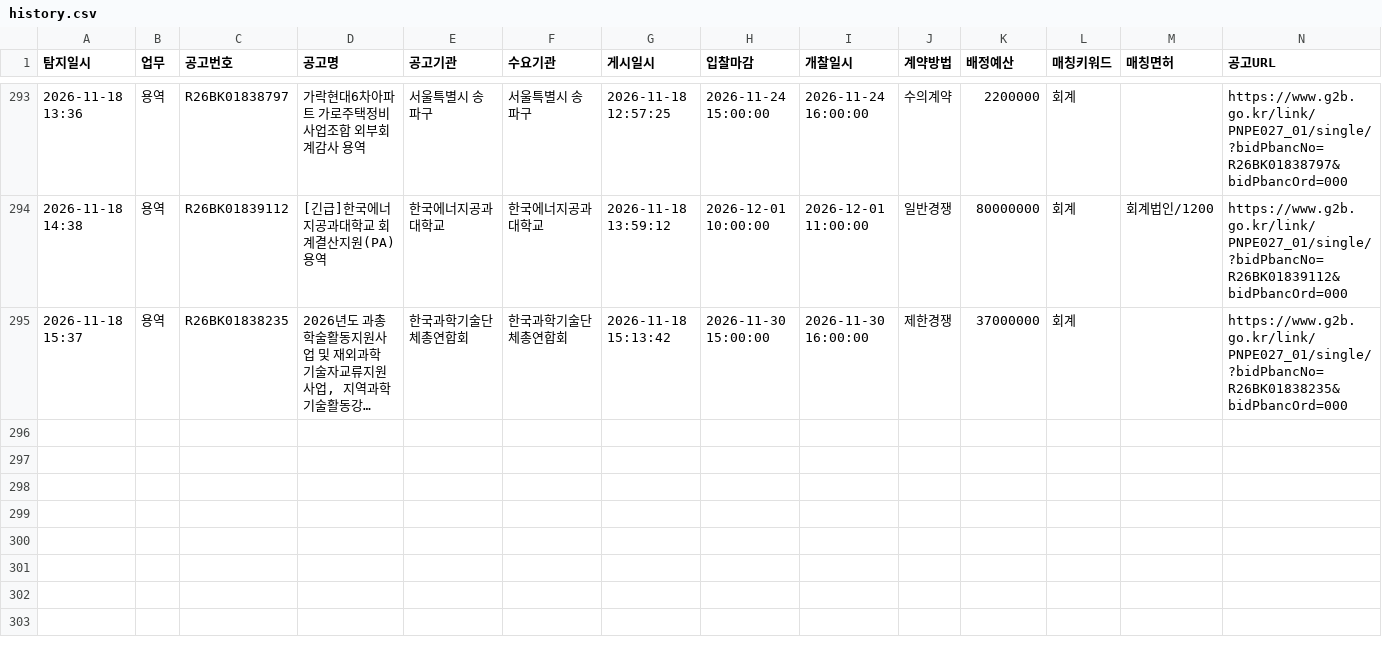
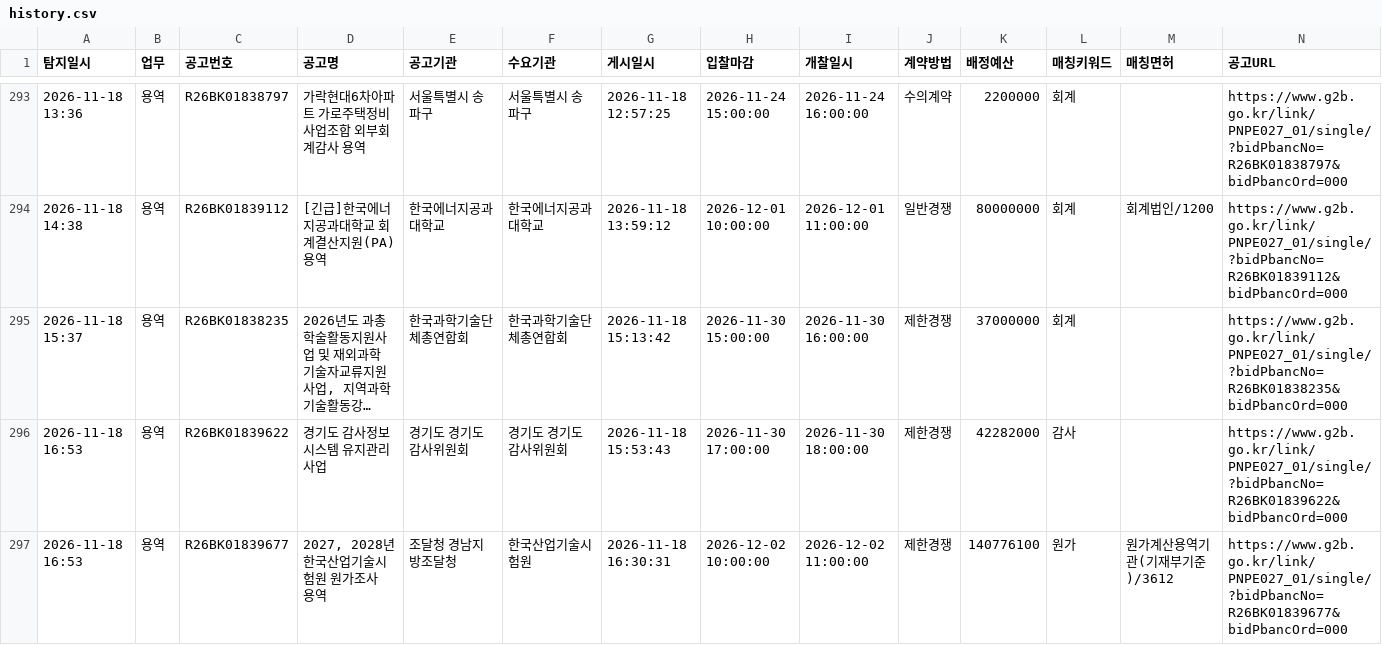
Before and after one commit to crouz070-afk/g2b-bid-alert, a CSV file: history.csv, drawn as a sheet; only a part is shown, gaps mark what is left out; long unchanged cells end in …; the diff names each change by its address in the sheet, - before the commit and + after, or states it on an @@ line.

```diff
--- a/history.csv
+++ b/history.csv
+row 296: 2026-11-18 16:53 | 용역 | R26BK01839622 | 경기도 감사정보시스템 유지관리 사업 | 경기도 경기도감사위원회 | 경기도 경기도감사위원회 | 2026-11-18 15:53:43 | 2026-11-30 17:00:00 | 2026-11-30 18:00:00 | 제한경쟁 | 42282000 | 감사 |  | https://www.g2b.go.kr/link/PNPE027_01/single/?bidPbancNo=R26BK01839622&bidPbancOrd=000
+row 297: 2026-11-18 16:53 | 용역 | R26BK01839677 | 2027, 2028년 한국산업기술시험원 원가조사 용역 | 조달청 경남지방조달청 | 한국산업기술시험원 | 2026-11-18 16:30:31 | 2026-12-02 10:00:00 | 2026-12-02 11:00:00 | 제한경쟁 | 140776100 | 원가 | 원가계산용역기관(기재부기준)/3612 | https://www.g2b.go.kr/link/PNPE027_01/single/?bidPbancNo=R26BK01839677&bidPbancOrd=000
```
Also changed, not shown: 2 other files.
